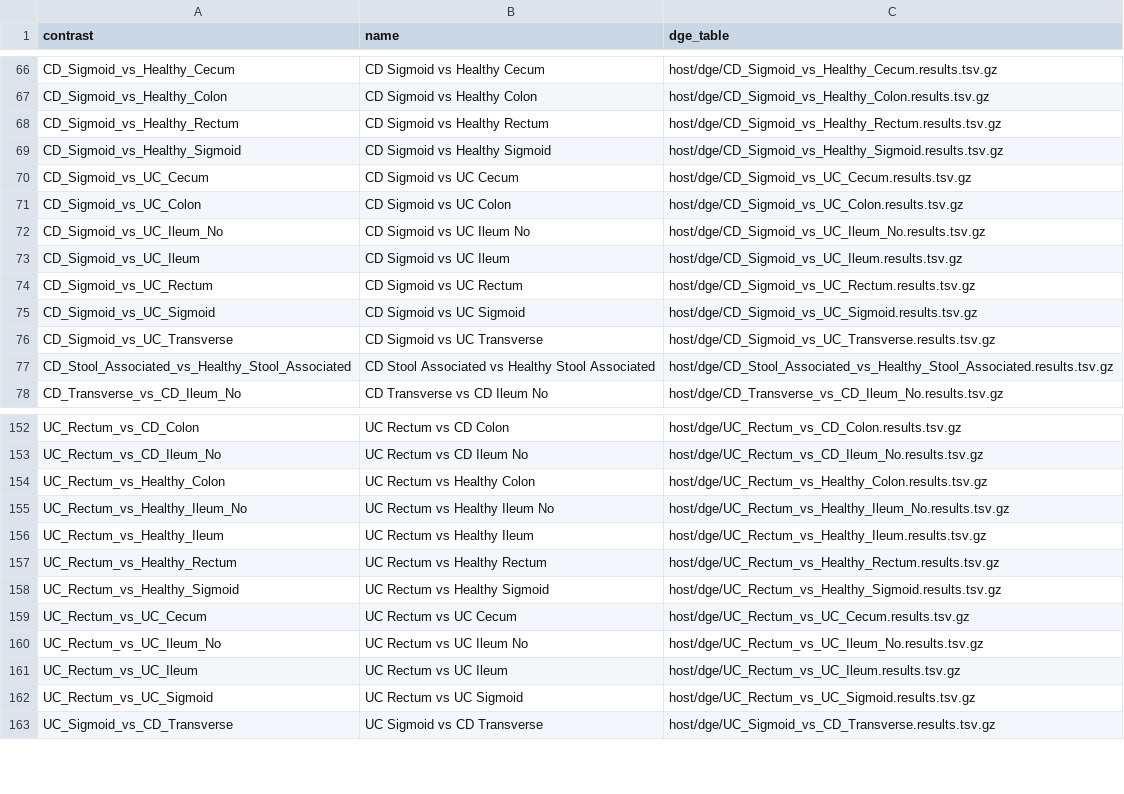
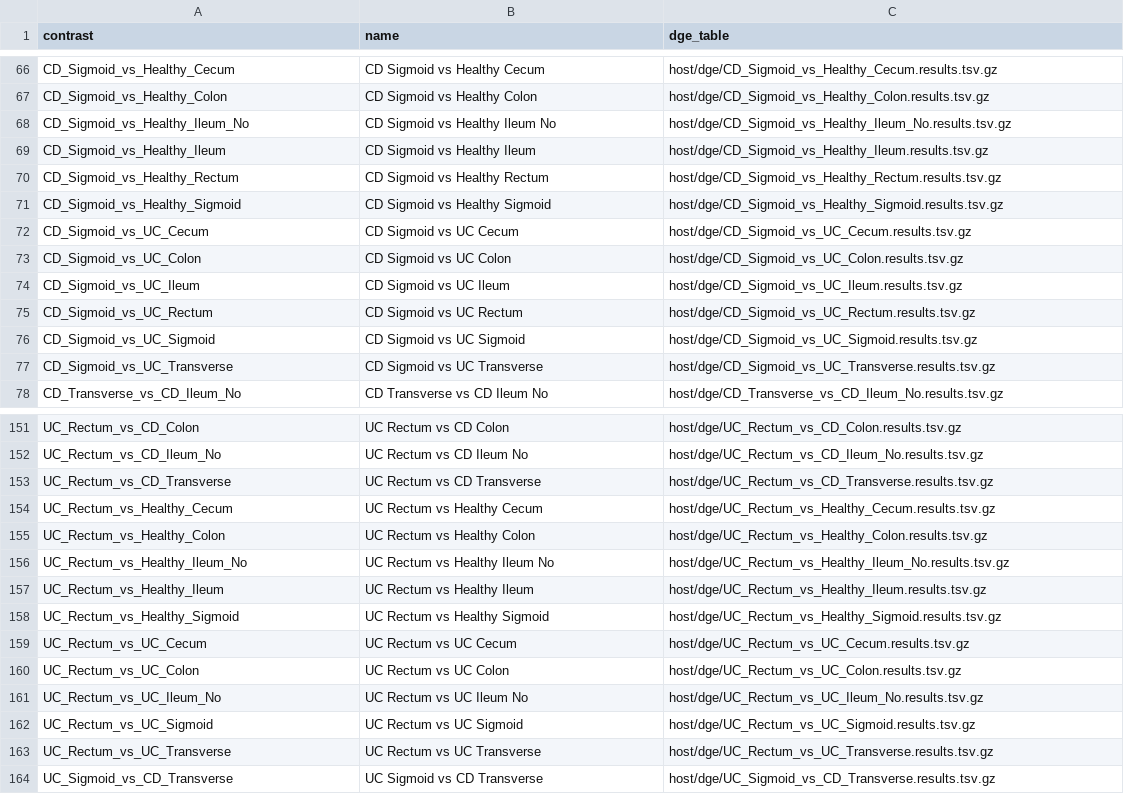
Before and after one commit to maximinio/ibd-tamma-2-data, a TSV file: indices/host_contrasts.tsv, drawn as a sheet; only a part is shown, gaps mark what is left out; the diff covers the shown part only.

Commit message:
Publish-host-webapp-data

```diff
--- a/indices/host_contrasts.tsv
+++ b/indices/host_contrasts.tsv
@@ -67,2 +67,4 @@ CD_Sigmoid_vs_Healthy_Cecum	CD Sigmoid vs Healthy Cecum	host/dge/CD_Sigmoid_vs_H
 CD_Sigmoid_vs_Healthy_Colon	CD Sigmoid vs Healthy Colon	host/dge/CD_Sigmoid_vs_Healthy_Colon.results.tsv.gz
+CD_Sigmoid_vs_Healthy_Ileum_No	CD Sigmoid vs Healthy Ileum No	host/dge/CD_Sigmoid_vs_Healthy_Ileum_No.results.tsv.gz
+CD_Sigmoid_vs_Healthy_Ileum	CD Sigmoid vs Healthy Ileum	host/dge/CD_Sigmoid_vs_Healthy_Ileum.results.tsv.gz
 CD_Sigmoid_vs_Healthy_Rectum	CD Sigmoid vs Healthy Rectum	host/dge/CD_Sigmoid_vs_Healthy_Rectum.results.tsv.gz
@@ -71,3 +73,2 @@ CD_Sigmoid_vs_UC_Cecum	CD Sigmoid vs UC Cecum	host/dge/CD_Sigmoid_vs_UC_Cecum.re
 CD_Sigmoid_vs_UC_Colon	CD Sigmoid vs UC Colon	host/dge/CD_Sigmoid_vs_UC_Colon.results.tsv.gz
-CD_Sigmoid_vs_UC_Ileum_No	CD Sigmoid vs UC Ileum No	host/dge/CD_Sigmoid_vs_UC_Ileum_No.results.tsv.gz
 CD_Sigmoid_vs_UC_Ileum	CD Sigmoid vs UC Ileum	host/dge/CD_Sigmoid_vs_UC_Ileum.results.tsv.gz
@@ -76,3 +77,2 @@ CD_Sigmoid_vs_UC_Sigmoid	CD Sigmoid vs UC Sigmoid	host/dge/CD_Sigmoid_vs_UC_Sigm
 CD_Sigmoid_vs_UC_Transverse	CD Sigmoid vs UC Transverse	host/dge/CD_Sigmoid_vs_UC_Transverse.results.tsv.gz
-CD_Stool_Associated_vs_Healthy_Stool_Associated	CD Stool Associated vs Healthy Stool Associated	host/dge/CD_Stool_Associated_vs_Healthy_Stool_Associated.results.tsv.gz
 CD_Transverse_vs_CD_Ileum_No	CD Transverse vs CD Ileum No	host/dge/CD_Transverse_vs_CD_Ileum_No.results.tsv.gz
@@ -153,2 +152,4 @@ UC_Rectum_vs_CD_Colon	UC Rectum vs CD Colon	host/dge/UC_Rectum_vs_CD_Colon.resul
 UC_Rectum_vs_CD_Ileum_No	UC Rectum vs CD Ileum No	host/dge/UC_Rectum_vs_CD_Ileum_No.results.tsv.gz
+UC_Rectum_vs_CD_Transverse	UC Rectum vs CD Transverse	host/dge/UC_Rectum_vs_CD_Transverse.results.tsv.gz
+UC_Rectum_vs_Healthy_Cecum	UC Rectum vs Healthy Cecum	host/dge/UC_Rectum_vs_Healthy_Cecum.results.tsv.gz
 UC_Rectum_vs_Healthy_Colon	UC Rectum vs Healthy Colon	host/dge/UC_Rectum_vs_Healthy_Colon.results.tsv.gz
@@ -156,8 +157,8 @@ UC_Rectum_vs_Healthy_Ileum_No	UC Rectum vs Healthy Ileum No	host/dge/UC_Rectum_v
 UC_Rectum_vs_Healthy_Ileum	UC Rectum vs Healthy Ileum	host/dge/UC_Rectum_vs_Healthy_Ileum.results.tsv.gz
-UC_Rectum_vs_Healthy_Rectum	UC Rectum vs Healthy Rectum	host/dge/UC_Rectum_vs_Healthy_Rectum.results.tsv.gz
 UC_Rectum_vs_Healthy_Sigmoid	UC Rectum vs Healthy Sigmoid	host/dge/UC_Rectum_vs_Healthy_Sigmoid.results.tsv.gz
 UC_Rectum_vs_UC_Cecum	UC Rectum vs UC Cecum	host/dge/UC_Rectum_vs_UC_Cecum.results.tsv.gz
+UC_Rectum_vs_UC_Colon	UC Rectum vs UC Colon	host/dge/UC_Rectum_vs_UC_Colon.results.tsv.gz
 UC_Rectum_vs_UC_Ileum_No	UC Rectum vs UC Ileum No	host/dge/UC_Rectum_vs_UC_Ileum_No.results.tsv.gz
-UC_Rectum_vs_UC_Ileum	UC Rectum vs UC Ileum	host/dge/UC_Rectum_vs_UC_Ileum.results.tsv.gz
 UC_Rectum_vs_UC_Sigmoid	UC Rectum vs UC Sigmoid	host/dge/UC_Rectum_vs_UC_Sigmoid.results.tsv.gz
+UC_Rectum_vs_UC_Transverse	UC Rectum vs UC Transverse	host/dge/UC_Rectum_vs_UC_Transverse.results.tsv.gz
 UC_Sigmoid_vs_CD_Transverse	UC Sigmoid vs CD Transverse	host/dge/UC_Sigmoid_vs_CD_Transverse.results.tsv.gz
```
Also changed, not shown: 5 added rows and 7 removed rows elsewhere in this file, 24 other files.
